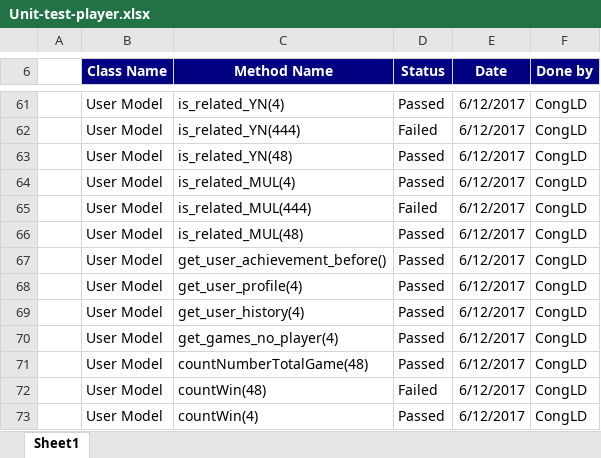
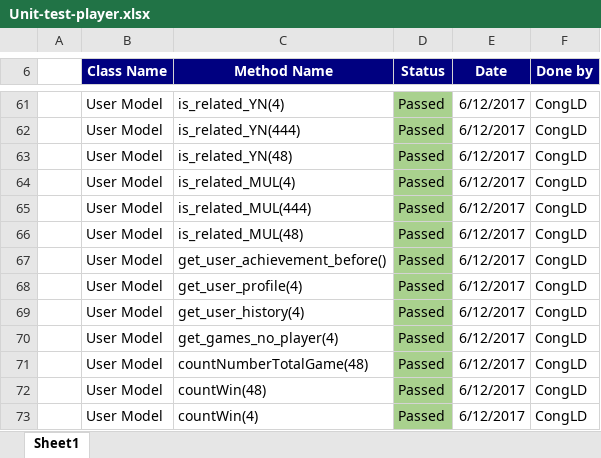
Before and after one commit to ImBeginer/LowHope, an Excel workbook: Document/Testcase/Unit-test-player.xlsx, sheet Sheet1, drawn as a sheet; only a part is shown, gaps mark what is left out; values as stored, in another font and other column widths than the file's, no borders; the diff covers the shown part only; the diff names each change by its address in the sheet, - before the commit and + after, or states it on an @@ line.

```diff
--- a/Document/Testcase/Unit-test-player.xlsx (sheet Sheet1)
+++ b/Document/Testcase/Unit-test-player.xlsx (sheet Sheet1)
-D61:D73 fill: none
+D61:D73 fill: #A9D18E
-D62 (Status): Failed
+D62 (Status): Passed
-D65 (Status): Failed
+D65 (Status): Passed
-D72 (Status): Failed
+D72 (Status): Passed
```
Also changed, not shown: 3 edited cells and cell formats elsewhere in this sheet, Document/TestReport/LowHope_UnitTest_Report.xlsx.
